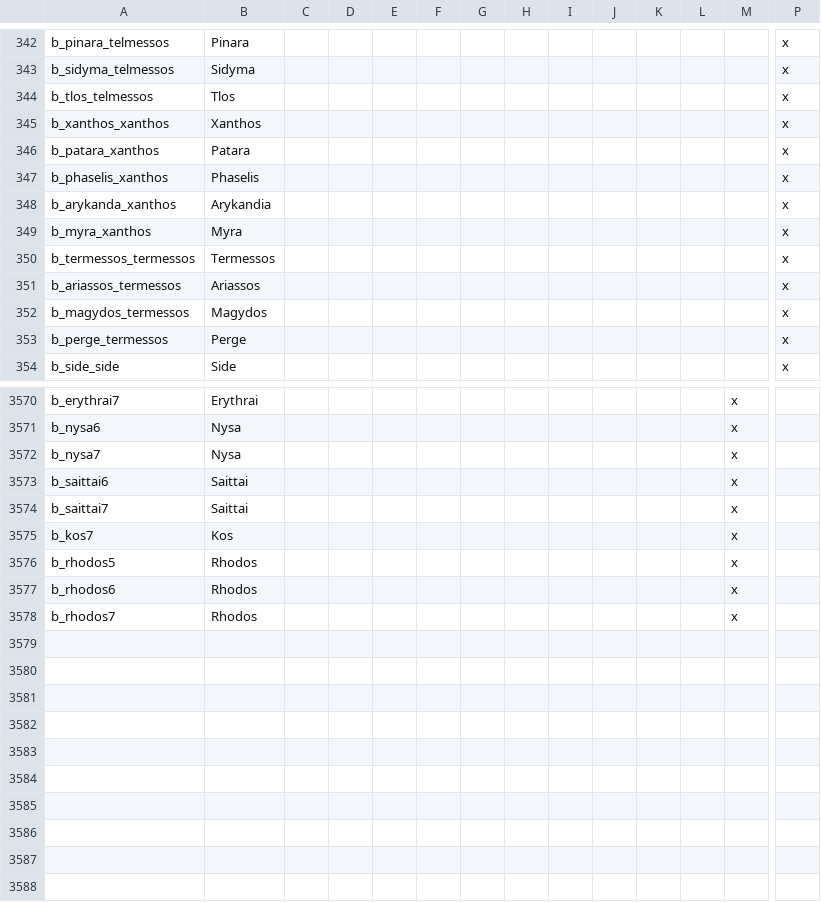
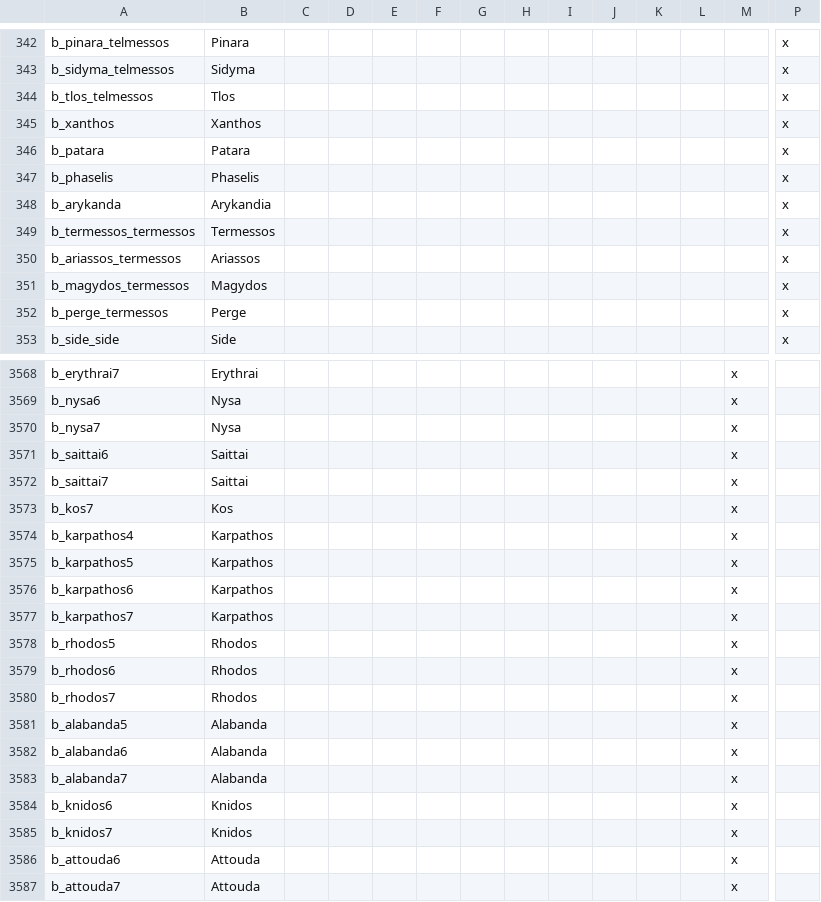
Before and after one commit to swf541/Iron-Age-Terrarum-Antiqua, a CSV file: Iron Age Terrarum Antiqua/localisation/BARONIES.csv, drawn as a sheet; only a part is shown, gaps mark what is left out; removed rows and columns are numbered as before the commit, all else as after; rows hold the shown columns only; the diff covers the shown part only; the diff names each change by its address in the sheet, - before the commit and + after, or states it on an @@ line.

```diff
--- a/Iron Age Terrarum Antiqua/localisation/BARONIES.csv
+++ b/Iron Age Terrarum Antiqua/localisation/BARONIES.csv
-A345: b_xanthos_xanthos
+A345: b_xanthos
-A346: b_patara_xanthos
+A346: b_patara
-A347: b_phaselis_xanthos
+A347: b_phaselis
-A348: b_arykanda_xanthos
+A348: b_arykanda
-row 349: b_myra_xanthos | Myra |  |  |  |  |  |  |  |  |  |  |  | x
+row 3574: b_karpathos4 | Karpathos |  |  |  |  |  |  |  |  |  |  | x
+row 3575: b_karpathos5 | Karpathos |  |  |  |  |  |  |  |  |  |  | x
+row 3576: b_karpathos6 | Karpathos |  |  |  |  |  |  |  |  |  |  | x
+row 3577: b_karpathos7 | Karpathos |  |  |  |  |  |  |  |  |  |  | x
+row 3581: b_alabanda5 | Alabanda |  |  |  |  |  |  |  |  |  |  | x
+row 3582: b_alabanda6 | Alabanda |  |  |  |  |  |  |  |  |  |  | x
+row 3583: b_alabanda7 | Alabanda |  |  |  |  |  |  |  |  |  |  | x
+row 3584: b_knidos6 | Knidos |  |  |  |  |  |  |  |  |  |  | x
+row 3585: b_knidos7 | Knidos |  |  |  |  |  |  |  |  |  |  | x
+row 3586: b_attouda6 | Attouda |  |  |  |  |  |  |  |  |  |  | x
+row 3587: b_attouda7 | Attouda |  |  |  |  |  |  |  |  |  |  | x
```
Also changed, not shown: 1 removed row and 17 edited cells elsewhere in this file, Iron Age Terrarum Antiqua/localisation/DUCHIES.csv, 14 other files.
